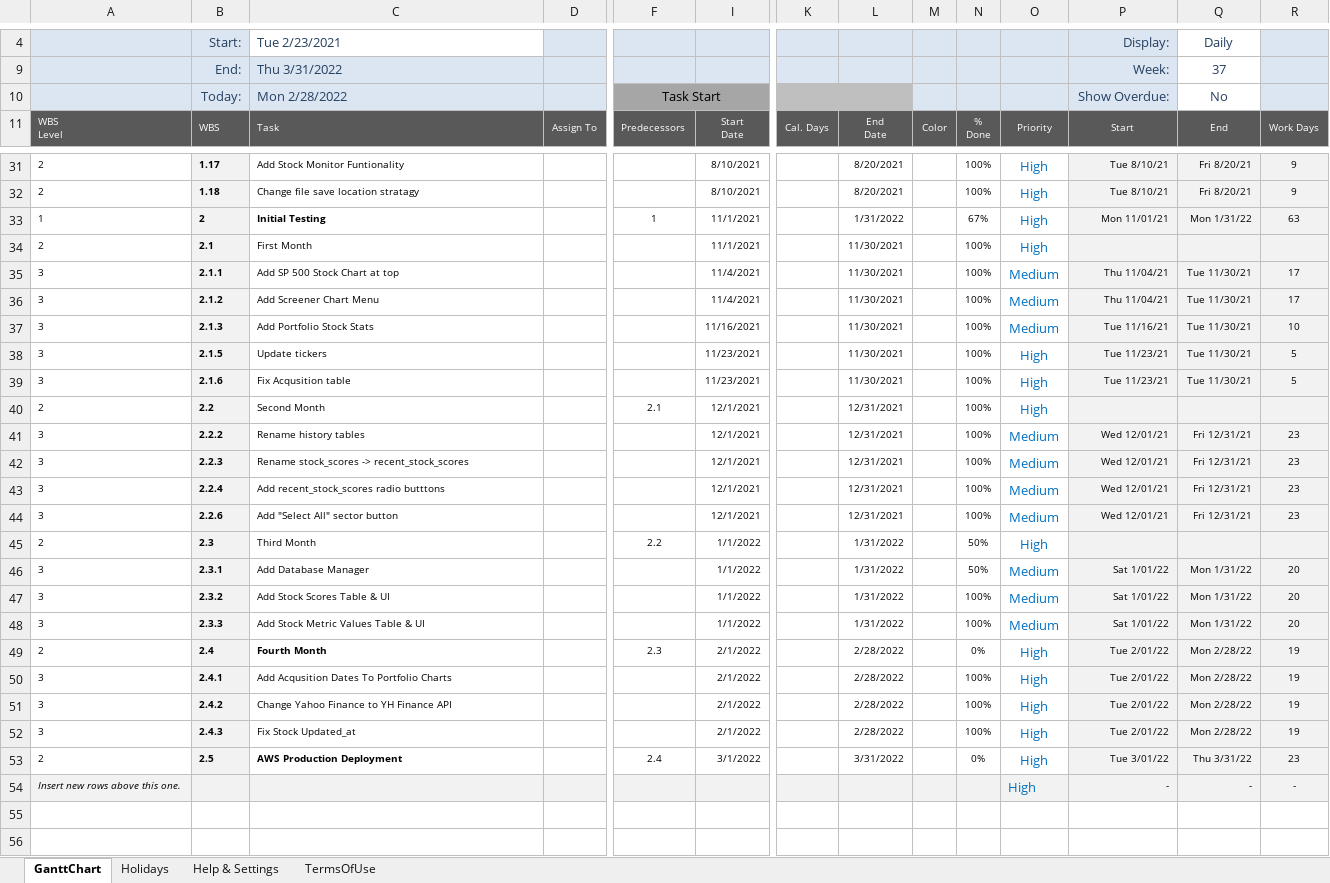
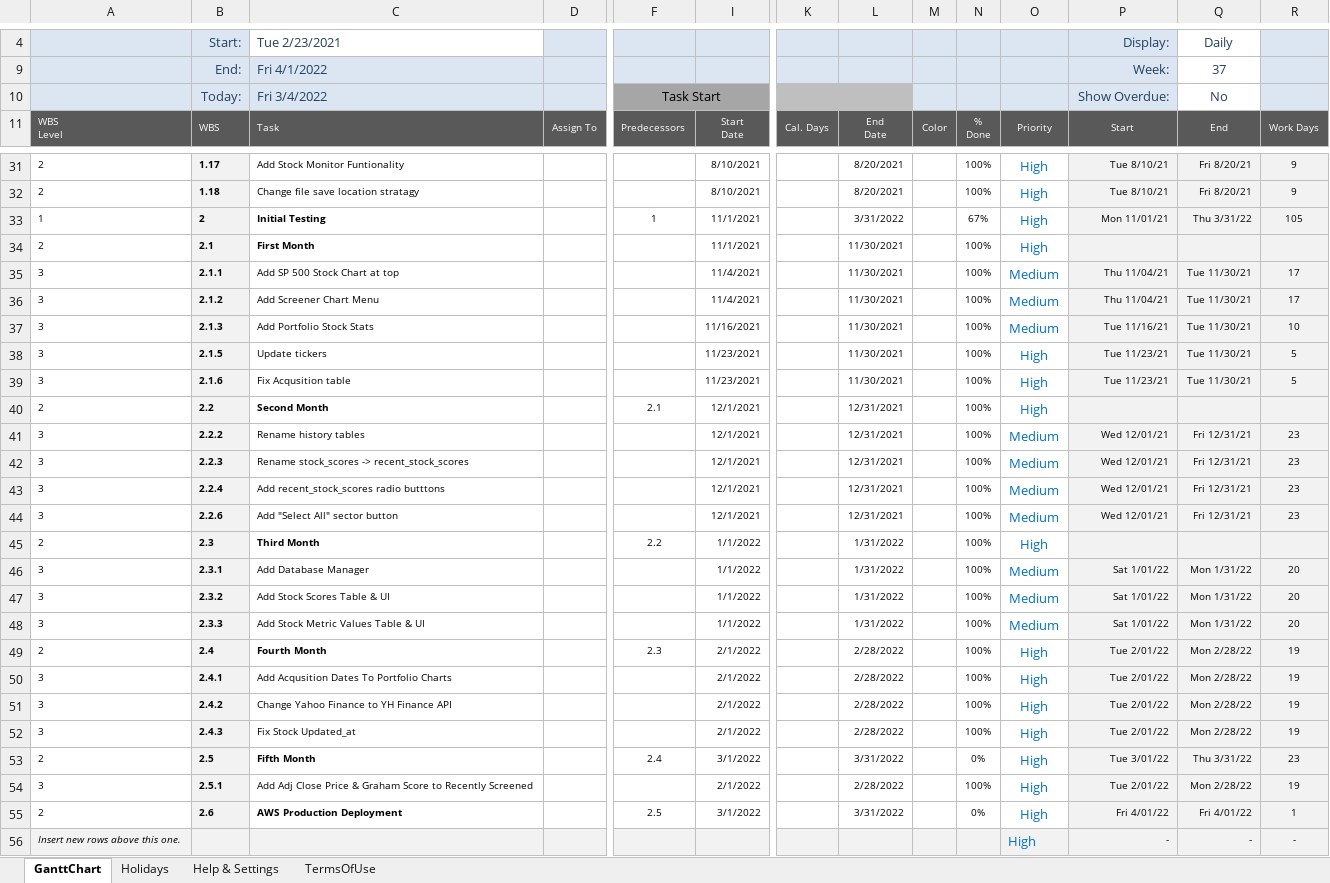
Before and after one commit to rcsoftwareservices/Stock_Manager, an Excel workbook: stock_manager_gant_chart.xlsx, sheet GanttChart, drawn as a sheet; only a part is shown, gaps mark what is left out; values as stored, in another font and other column widths than the file's, no borders; charts and pictures and conditional formats not drawn; rows hold the shown columns only; the diff names each change by its address in the sheet, - before the commit and + after, or states it on an @@ line.

Commit message:
initial dev.

```diff
--- a/stock_manager_gant_chart.xlsx (sheet GanttChart)
+++ b/stock_manager_gant_chart.xlsx (sheet GanttChart)
-C9: Thu 3/31/2022
+C9: Fri 4/1/2022
-C10 (Fri 4/1/2022): Mon 2/28/2022
+C10 (Fri 4/1/2022): Fri 3/4/2022
-L33: 1/31/2022
+L33: 3/31/2022
-Q33 (37): Mon 1/31/22
+Q33 (37): Thu 3/31/22
-R33: 63
+R33: 105
-C34 bold: off
+C34 bold: on
-C40 bold: off
+C40 bold: on
-C45 bold: off
+C45 bold: on
-N45:N46: 50%
+N45:N46: 100%
-N49: 0%
+N49: 100%
-C53 (Fri 4/1/2022): AWS Production Deployment
+C53 (Fri 4/1/2022): Fifth Month
+row 54: 3 | 2.5.1 | Add Adj Close Price & Graham Score to Recently Screened |  |  | 2/1/2022 |  | 2/28/2022 |  | 100% | High | Tue 2/01/22 | Mon 2/28/22 | 19
+row 55: 2 | 2.6 | AWS Production Deployment |  | 2.5 | 3/1/2022 |  | 3/31/2022 |  | 0% | High | Fri 4/01/22 | Fri 4/01/22 | 1
```
Also changed, not shown: formulas that keep their value, hidden cells.
